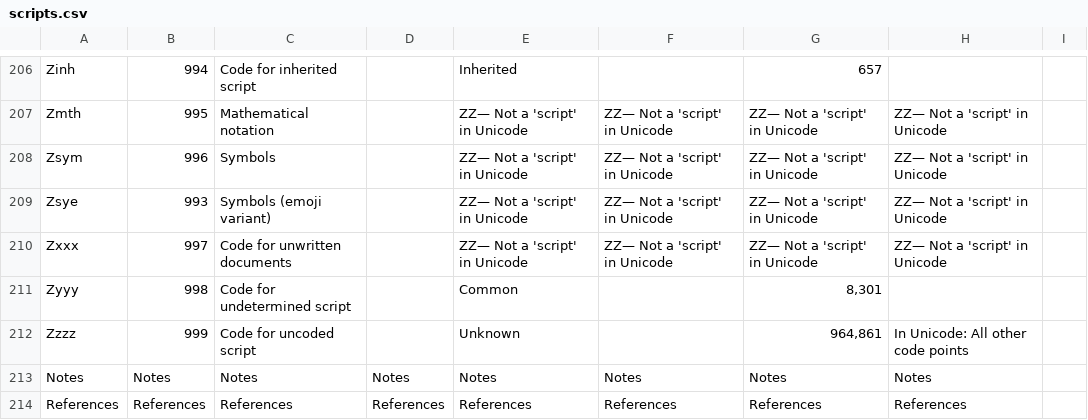
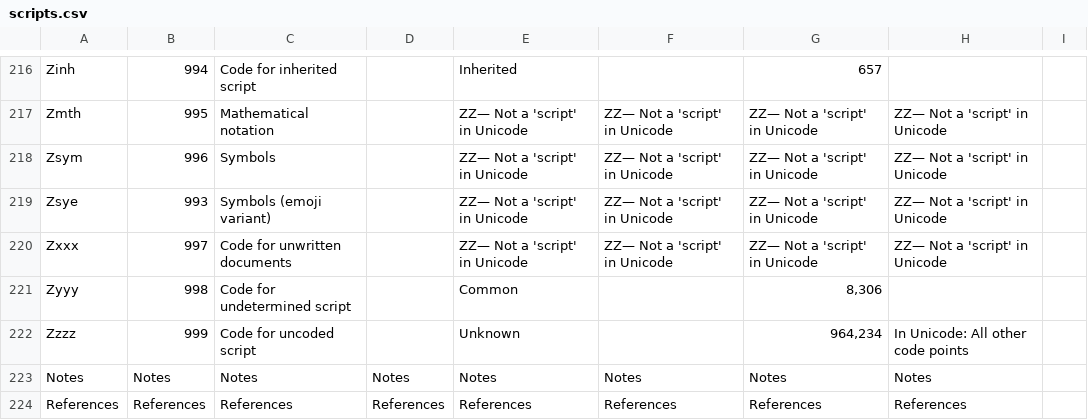
Before and after one commit to trenskow/localization-data, a CSV file: generator/data/scripts.csv, drawn as a sheet; only a part is shown, gaps mark what is left out; the diff covers the shown part only.

```diff
--- a/generator/data/scripts.csv
+++ b/generator/data/scripts.csv
@@ -210,4 +220,4 @@ Zsye,993,Symbols (emoji variant),,ZZ— Not a 'script' in Unicode,ZZ— Not a 's
 Zxxx,997,Code for unwritten documents,,ZZ— Not a 'script' in Unicode,ZZ— Not a 'script' in Unicode,ZZ— Not a 'script' in Unicode,ZZ— Not a 'script' in Unicode,
-Zyyy,998,Code for undetermined script,,Common,,"8,301",,
-Zzzz,999,Code for uncoded script,,Unknown,,"964,861",In Unicode: All other code points,
+Zyyy,998,Code for undetermined script,,Common,,"8,306",,
+Zzzz,999,Code for uncoded script,,Unknown,,"964,234",In Unicode: All other code points,
 Notes,Notes,Notes,Notes,Notes,Notes,Notes,Notes
```
Also changed, not shown: 10 added rows and 6 edited cells elsewhere in this file, 4 other files.
